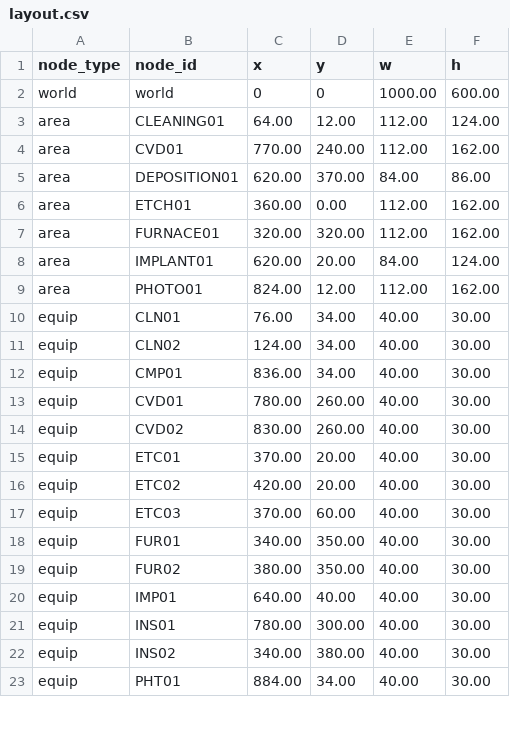
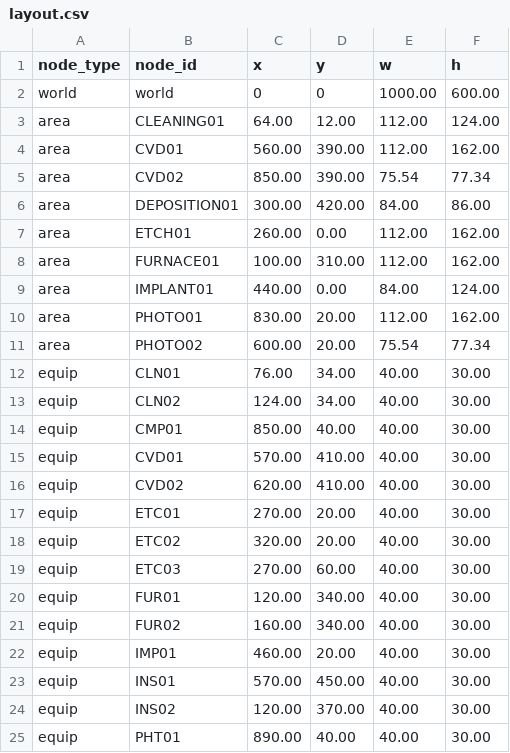
Before and after one commit to towakey/semiconductor_factory_simulator, a CSV file: data/models/default/layout.csv, drawn as a sheet; only a part is shown; the diff covers the shown part only.

```diff
--- a/data/models/default/layout.csv
+++ b/data/models/default/layout.csv
@@ -3,21 +3,23 @@ world,world,0,0,1000.00,600.00
 area,CLEANING01,64.00,12.00,112.00,124.00
-area,CVD01,770.00,240.00,112.00,162.00
-area,DEPOSITION01,620.00,370.00,84.00,86.00
-area,ETCH01,360.00,0.00,112.00,162.00
-area,FURNACE01,320.00,320.00,112.00,162.00
-area,IMPLANT01,620.00,20.00,84.00,124.00
-area,PHOTO01,824.00,12.00,112.00,162.00
+area,CVD01,560.00,390.00,112.00,162.00
+area,CVD02,850.00,390.00,75.54,77.34
+area,DEPOSITION01,300.00,420.00,84.00,86.00
+area,ETCH01,260.00,0.00,112.00,162.00
+area,FURNACE01,100.00,310.00,112.00,162.00
+area,IMPLANT01,440.00,0.00,84.00,124.00
+area,PHOTO01,830.00,20.00,112.00,162.00
+area,PHOTO02,600.00,20.00,75.54,77.34
 equip,CLN01,76.00,34.00,40.00,30.00
 equip,CLN02,124.00,34.00,40.00,30.00
-equip,CMP01,836.00,34.00,40.00,30.00
-equip,CVD01,780.00,260.00,40.00,30.00
-equip,CVD02,830.00,260.00,40.00,30.00
-equip,ETC01,370.00,20.00,40.00,30.00
-equip,ETC02,420.00,20.00,40.00,30.00
-equip,ETC03,370.00,60.00,40.00,30.00
-equip,FUR01,340.00,350.00,40.00,30.00
-equip,FUR02,380.00,350.00,40.00,30.00
-equip,IMP01,640.00,40.00,40.00,30.00
-equip,INS01,780.00,300.00,40.00,30.00
-equip,INS02,340.00,380.00,40.00,30.00
-equip,PHT01,884.00,34.00,40.00,30.00
+equip,CMP01,850.00,40.00,40.00,30.00
+equip,CVD01,570.00,410.00,40.00,30.00
+equip,CVD02,620.00,410.00,40.00,30.00
+equip,ETC01,270.00,20.00,40.00,30.00
+equip,ETC02,320.00,20.00,40.00,30.00
+equip,ETC03,270.00,60.00,40.00,30.00
+equip,FUR01,120.00,340.00,40.00,30.00
+equip,FUR02,160.00,340.00,40.00,30.00
+equip,IMP01,460.00,20.00,40.00,30.00
+equip,INS01,570.00,450.00,40.00,30.00
+equip,INS02,120.00,370.00,40.00,30.00
+equip,PHT01,890.00,40.00,40.00,30.00
```
Also changed, not shown: 2 added rows and 13 edited cells elsewhere in this file, 3 other files.
